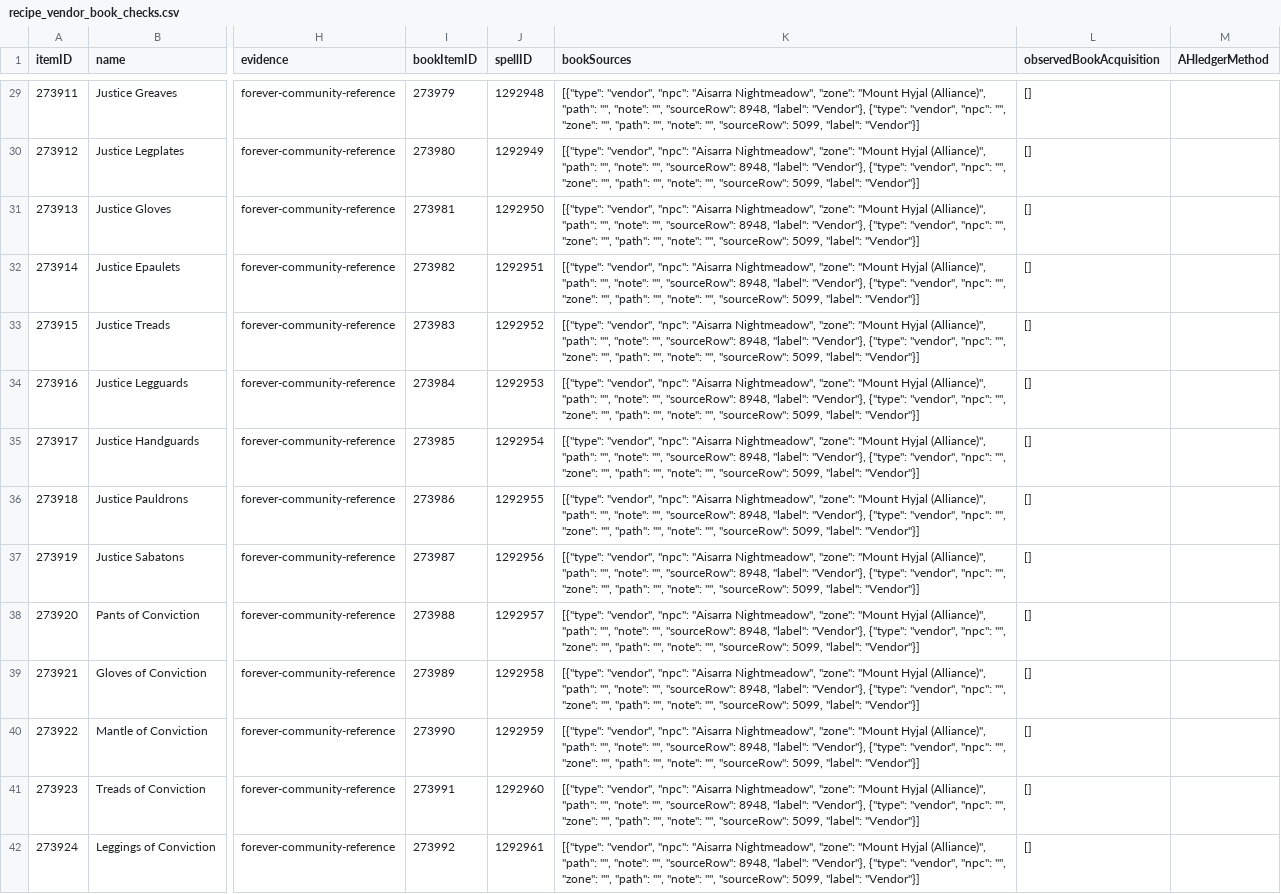
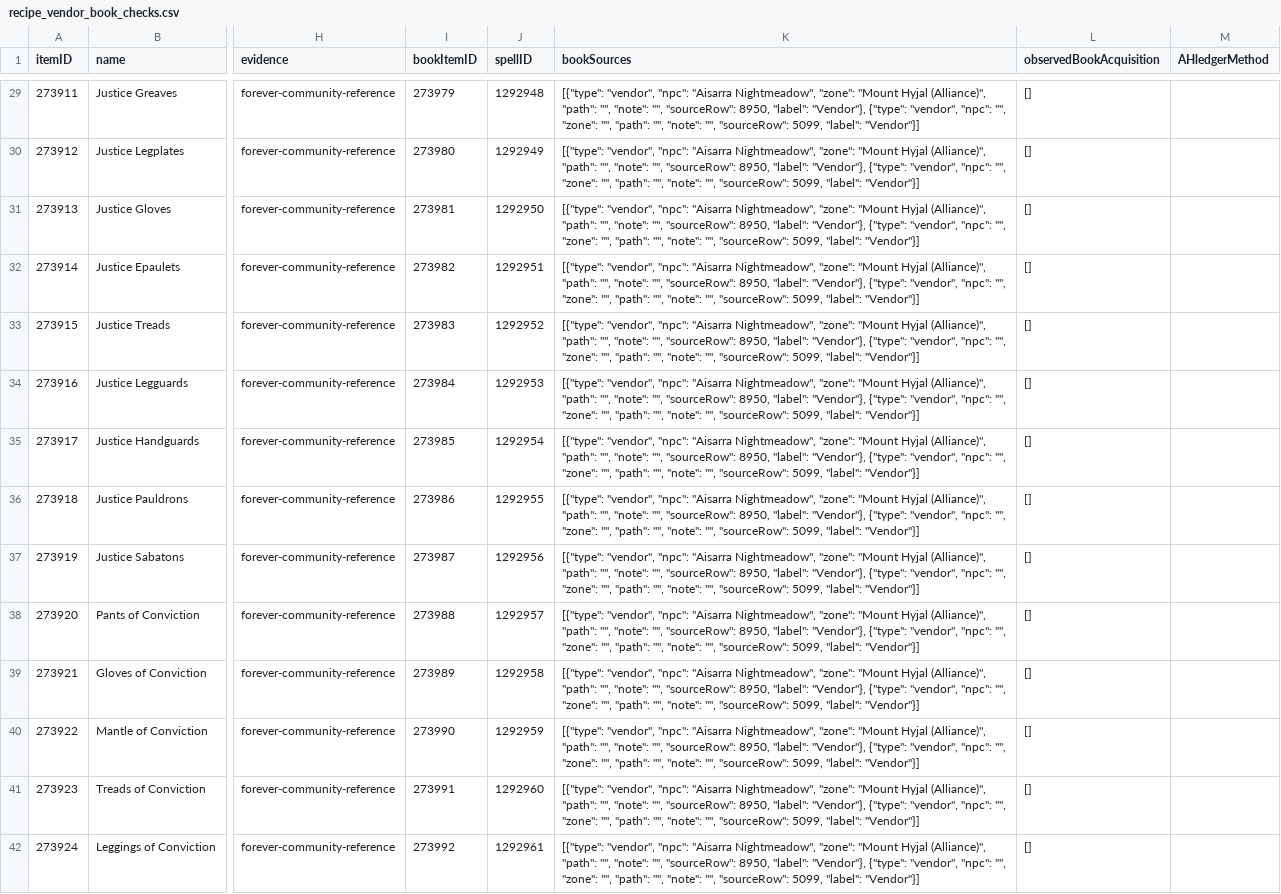
Before and after one commit to magicaddons/getgear, a CSV file: docs/source-audit-1-60/reconciliation-20261109/recipe_vendor_book_checks.csv, drawn as a sheet; only a part is shown, gaps mark what is left out; the diff covers the shown part only; the diff names each change by its address in the sheet, - before the commit and + after, or states it on an @@ line.

```diff
--- a/docs/source-audit-1-60/reconciliation-20261109/recipe_vendor_book_checks.csv
+++ b/docs/source-audit-1-60/reconciliation-20261109/recipe_vendor_book_checks.csv
-K29:K42 (bookSources): …"", "sourceRow": 8948, "label": "Vendor"},…
+K29:K42 (bookSources): …"", "sourceRow": 8950, "label": "Vendor"},…
```
Also changed, not shown: 54 edited cells elsewhere in this file, docs/source-audit-1-60/reconciliation-20261109/dungeon_equipment_drops.csv, docs/source-audit-1-60/reconciliation-20261109/dungeon_items_reconciled.csv, 7 other files.
